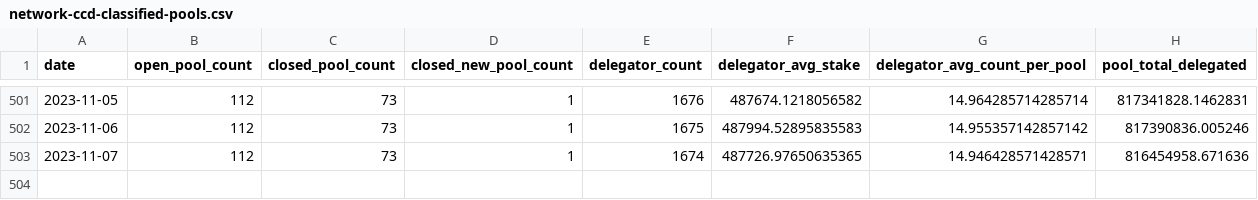
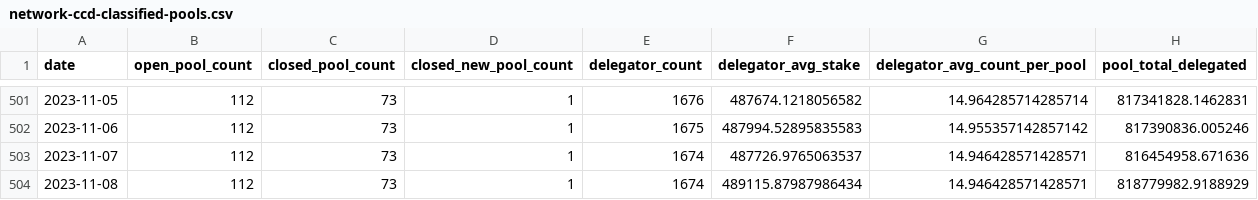
Before and after one commit to sderuiter/concordium-network-statistics, a CSV file: network-ccd-classified-pools.csv, drawn as a sheet; only a part is shown, gaps mark what is left out.

```diff
--- a/network-ccd-classified-pools.csv
+++ b/network-ccd-classified-pools.csv
@@ -502,2 +502,3 @@ date,open_pool_count,closed_pool_count,closed_new_pool_count,delegator_count,del
 2023-11-06,112,73,1,1675,487994.52895835583,14.955357142857142,817390836.005246
-2023-11-07,112,73,1,1674,487726.97650635365,14.946428571428571,816454958.671636
+2023-11-07,112,73,1,1674,487726.9765063537,14.946428571428571,816454958.671636
+2023-11-08,112,73,1,1674,489115.87987986434,14.946428571428571,818779982.9188929
```
Also changed, not shown: network-ccd-classified.csv, network-ccd-coingecko.csv, 25 other files.
